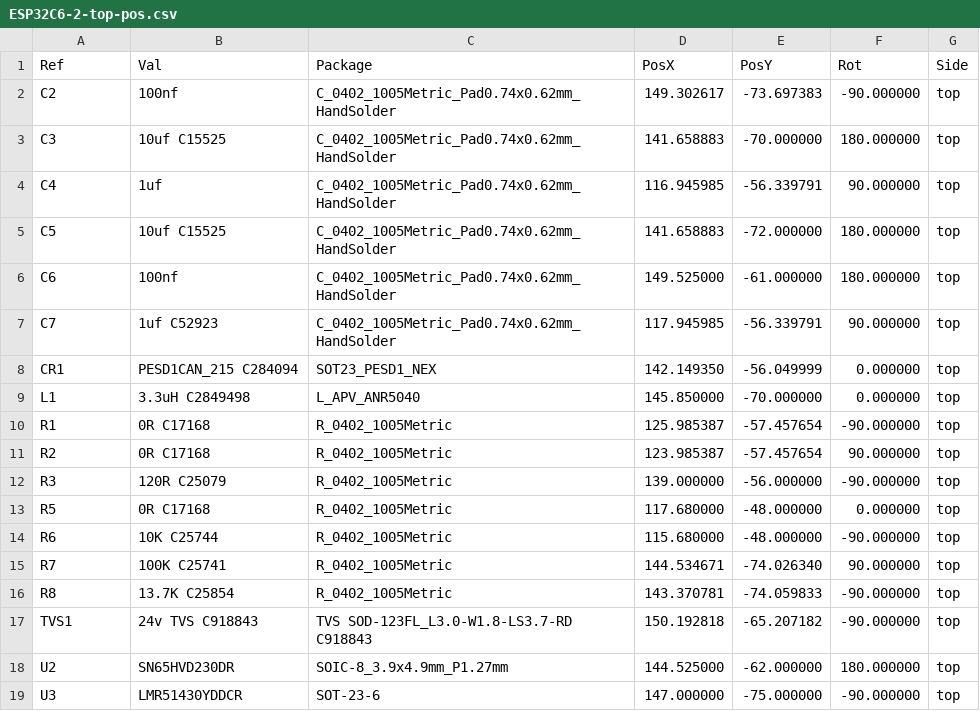
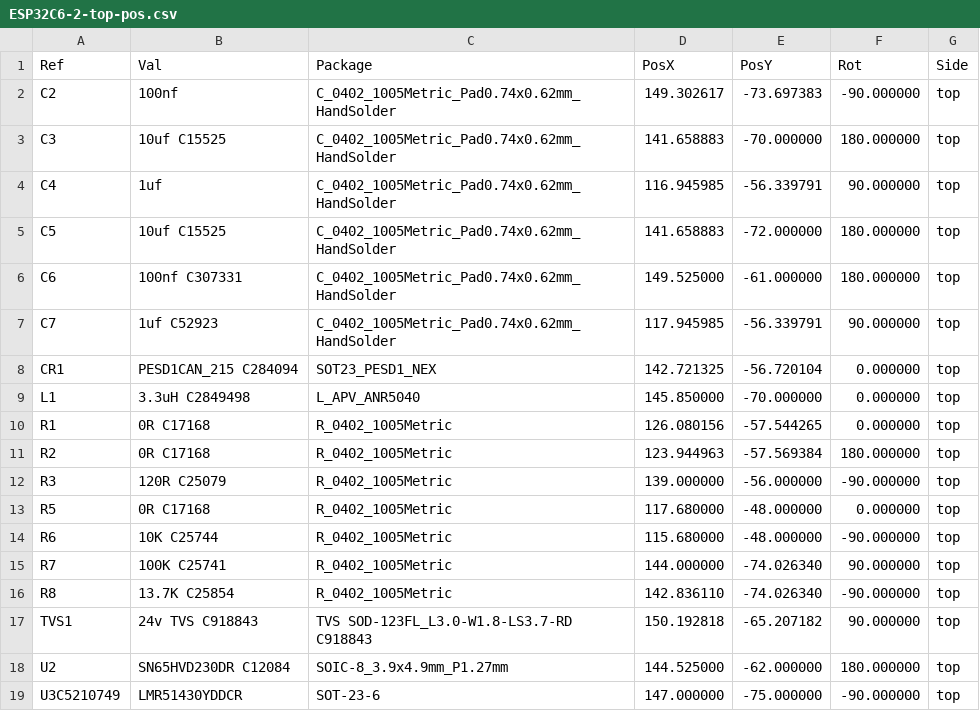
Before and after one commit to GraffJosh/ZeusController, a CSV file: PLACEMENT/ESP32C6-2-top-pos.csv, drawn as a sheet.

```diff
--- a/PLACEMENT/ESP32C6-2-top-pos.csv
+++ b/PLACEMENT/ESP32C6-2-top-pos.csv
@@ -5,8 +5,8 @@ Ref,Val,Package,PosX,PosY,Rot,Side
 "C5","10uf C15525","C_0402_1005Metric_Pad0.74x0.62mm_HandSolder",141.658883,-72.000000,180.000000,top
-"C6","100nf","C_0402_1005Metric_Pad0.74x0.62mm_HandSolder",149.525000,-61.000000,180.000000,top
+"C6","100nf C307331","C_0402_1005Metric_Pad0.74x0.62mm_HandSolder",149.525000,-61.000000,180.000000,top
 "C7","1uf C52923","C_0402_1005Metric_Pad0.74x0.62mm_HandSolder",117.945985,-56.339791,90.000000,top
-"CR1","PESD1CAN_215 C284094","SOT23_PESD1_NEX",142.149350,-56.049999,0.000000,top
+"CR1","PESD1CAN_215 C284094","SOT23_PESD1_NEX",142.721325,-56.720104,0.000000,top
 "L1","3.3uH C2849498","L_APV_ANR5040",145.850000,-70.000000,0.000000,top
-"R1","0R C17168","R_0402_1005Metric",125.985387,-57.457654,-90.000000,top
-"R2","0R C17168","R_0402_1005Metric",123.985387,-57.457654,90.000000,top
+"R1","0R C17168","R_0402_1005Metric",126.080156,-57.544265,0.000000,top
+"R2","0R C17168","R_0402_1005Metric",123.944963,-57.569384,180.000000,top
 "R3","120R C25079","R_0402_1005Metric",139.000000,-56.000000,-90.000000,top
@@ -14,6 +14,6 @@ Ref,Val,Package,PosX,PosY,Rot,Side
 "R6","10K C25744","R_0402_1005Metric",115.680000,-48.000000,-90.000000,top
-"R7","100K C25741","R_0402_1005Metric",144.534671,-74.026340,90.000000,top
-"R8","13.7K C25854","R_0402_1005Metric",143.370781,-74.059833,-90.000000,top
-"TVS1","24v TVS C918843","TVS SOD-123FL_L3.0-W1.8-LS3.7-RD C918843",150.192818,-65.207182,-90.000000,top
-"U2","SN65HVD230DR","SOIC-8_3.9x4.9mm_P1.27mm",144.525000,-62.000000,180.000000,top
-"U3","LMR51430YDDCR","SOT-23-6",147.000000,-75.000000,-90.000000,top
+"R7","100K C25741","R_0402_1005Metric",144.000000,-74.026340,90.000000,top
+"R8","13.7K C25854","R_0402_1005Metric",142.836110,-74.026340,-90.000000,top
+"TVS1","24v TVS C918843","TVS SOD-123FL_L3.0-W1.8-LS3.7-RD C918843",150.192818,-65.207182,90.000000,top
+"U2","SN65HVD230DR C12084","SOIC-8_3.9x4.9mm_P1.27mm",144.525000,-62.000000,180.000000,top
+"U3C5210749","LMR51430YDDCR","SOT-23-6",147.000000,-75.000000,-90.000000,top
```
Also changed, not shown: ESP32C6-2.csv, PLACEMENT/Placement.csv, 5 other files.
